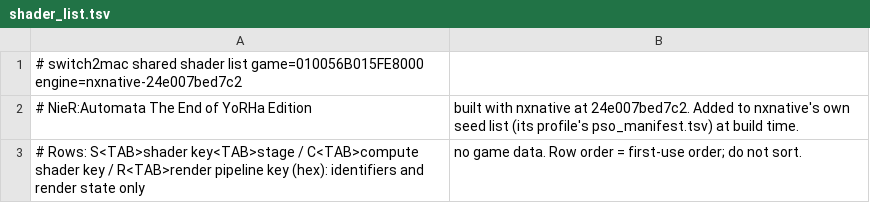
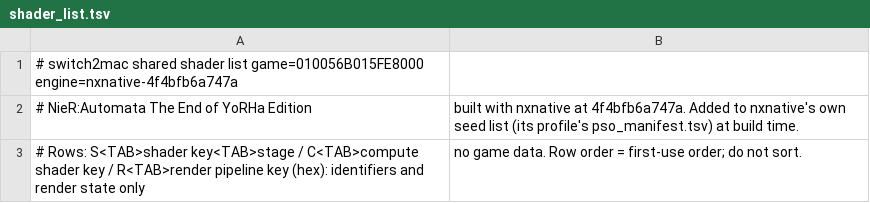
Before and after one commit to Hengle/switch2mac, a TSV file: games/nier-automata-the-end-of-yorha-edition/shader_list.tsv, drawn as a sheet.

```diff
--- a/games/nier-automata-the-end-of-yorha-edition/shader_list.tsv
+++ b/games/nier-automata-the-end-of-yorha-edition/shader_list.tsv
@@ -1,3 +1,3 @@
-# switch2mac shared shader list	game=010056B015FE8000	engine=nxnative-24e007bed7c2
-# NieR:Automata The End of YoRHa Edition, built with nxnative at 24e007bed7c2. Added to nxnative's own seed list (its profile's pso_manifest.tsv) at build time.
+# switch2mac shared shader list	game=010056B015FE8000	engine=nxnative-4f4bfb6a747a
+# NieR:Automata The End of YoRHa Edition, built with nxnative at 4f4bfb6a747a. Added to nxnative's own seed list (its profile's pso_manifest.tsv) at build time.
 # Rows: S<TAB>shader key<TAB>stage / C<TAB>compute shader key / R<TAB>render pipeline key (hex): identifiers and render state only, no game data. Row order = first-use order; do not sort.
```
Also changed, not shown: 2 other files.
